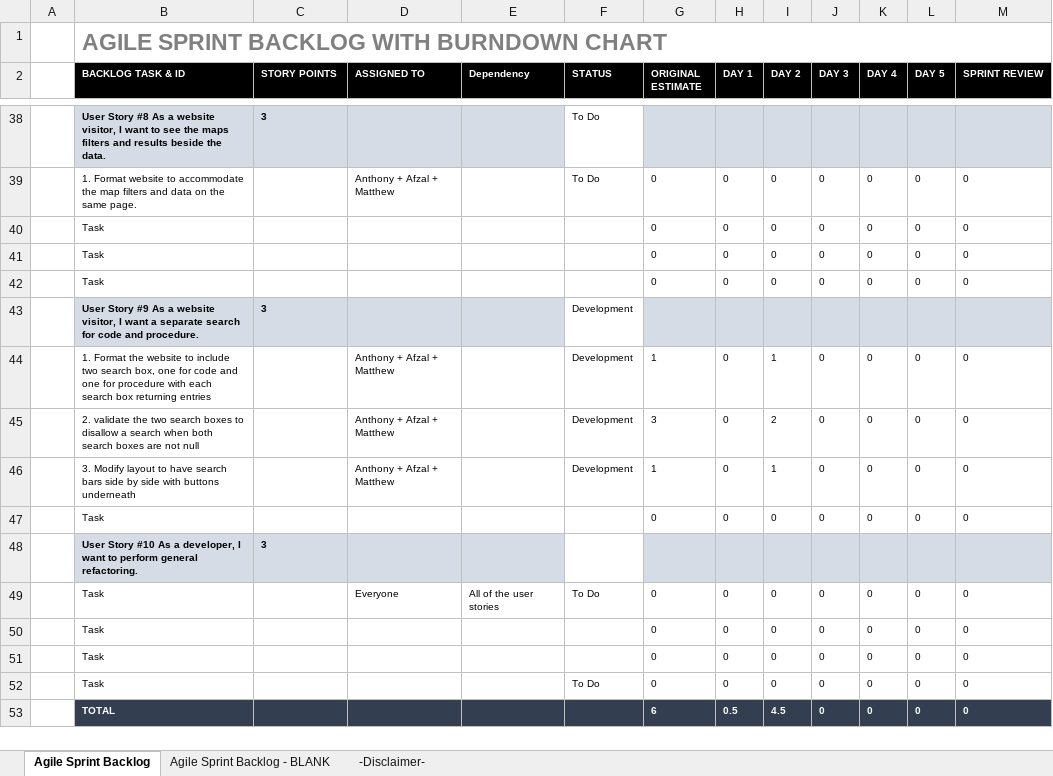
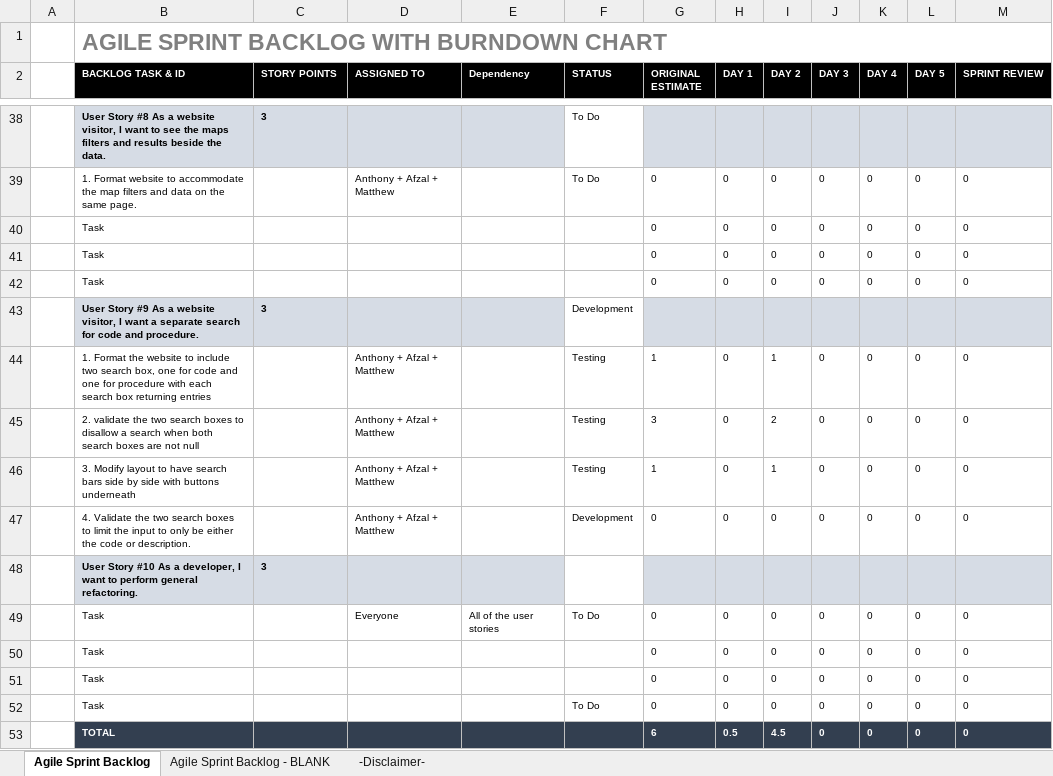
Before and after one commit to henry-lai/Team8Agile, an Excel workbook: Sprint 2/Sprint_Backlog/Sprint2Backlog.xlsx, sheet Agile Sprint Backlog, drawn as a sheet; only a part is shown, gaps mark what is left out; values as stored, in another font and other column widths than the file's, no borders; charts and pictures not drawn; the diff names each change by its address in the sheet, - before the commit and + after, or states it on an @@ line.

Commit message:
Updated with changes, addtions

```diff
--- a/Sprint 2/Sprint_Backlog/Sprint2Backlog.xlsx (sheet Agile Sprint Backlog)
+++ b/Sprint 2/Sprint_Backlog/Sprint2Backlog.xlsx (sheet Agile Sprint Backlog)
-F44:F46 (STATUS): Development
+F44:F46 (STATUS): Testing
-B47 (BACKLOG TASK & ID): Task
+B47 (BACKLOG TASK & ID): 4. Validate the two search boxes to limit the input to only be either the code or description.
-D47 (ASSIGNED TO): (empty)
+D47 (ASSIGNED TO): Anthony + Afzal + Matthew
-F47 (STATUS): (empty)
+F47 (STATUS): Development
```
